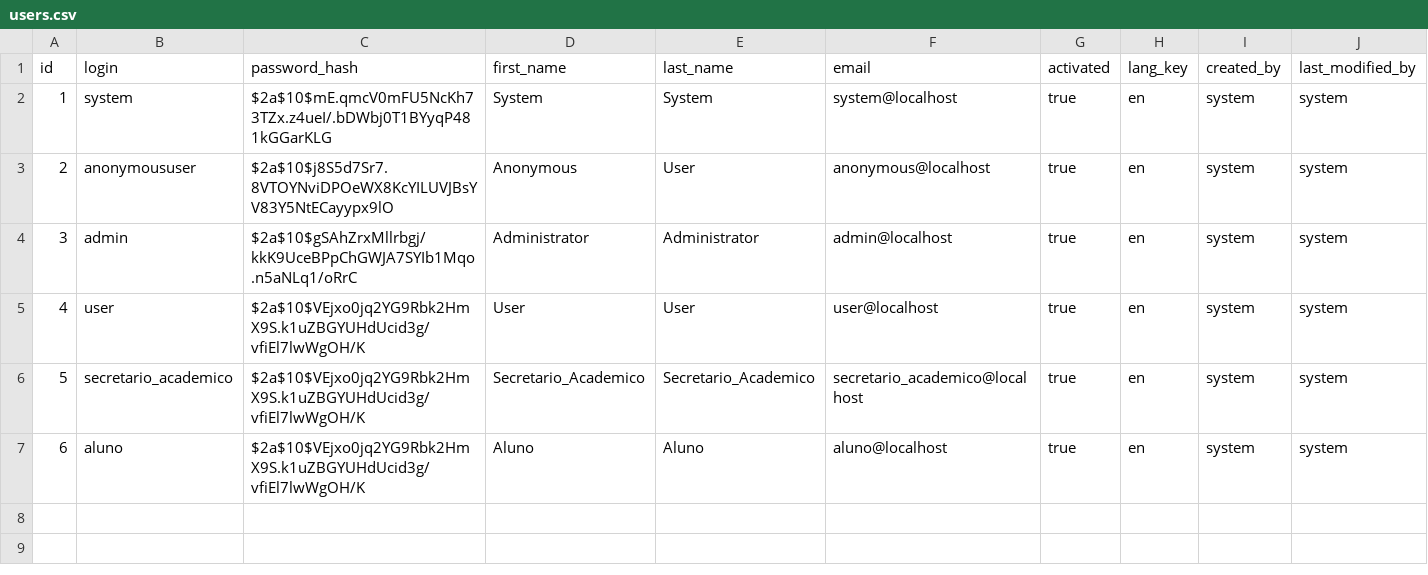
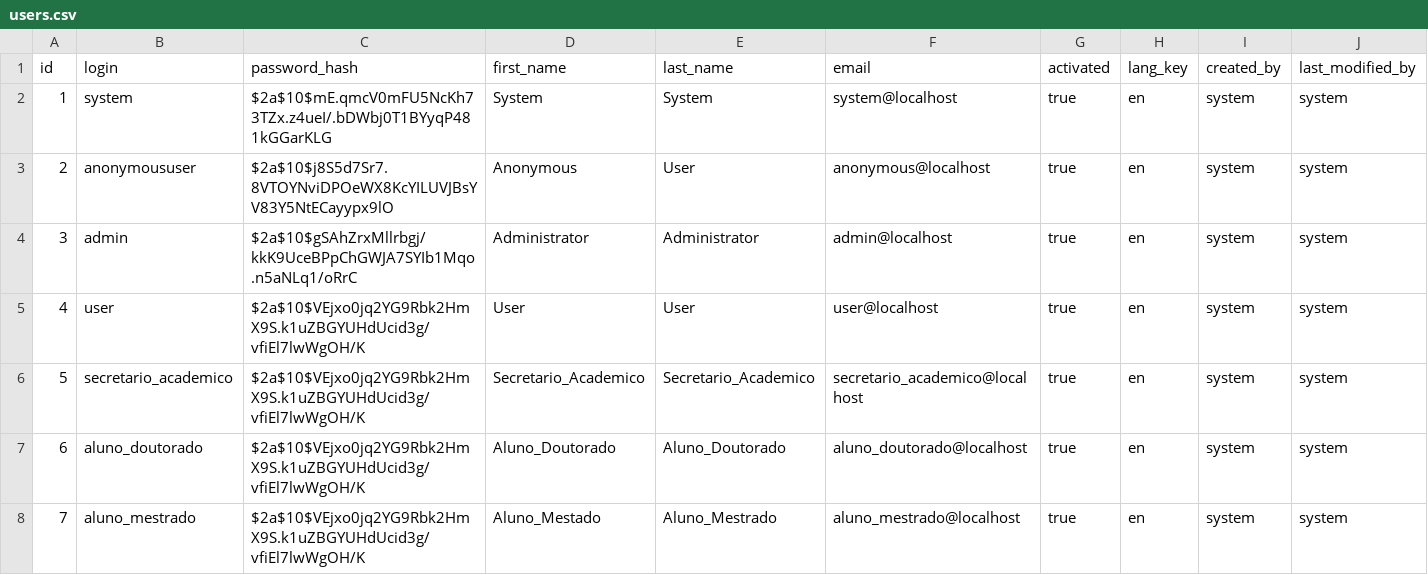
Before and after one commit to thiagowfx/cos-482-qs, a CSV file: src/main/resources/config/liquibase/users.csv, drawn as a sheet; addresses are those after the commit; the diff names each change by its address in the sheet, - before the commit and + after, or states it on an @@ line.

Commit message:
specify role aluno into mestrado and doutorado

```diff
--- a/src/main/resources/config/liquibase/users.csv
+++ b/src/main/resources/config/liquibase/users.csv
+row 7: 6 | aluno_doutorado | $2a$10$VEjxo0jq2YG9Rbk2HmX9S.k1uZBGYUHdUcid3g/vfiEl7lwWgOH/K | Aluno_Doutorado | Aluno_Doutorado | aluno_doutorado@localhost | true | en | system | system
@@ column A (id) renumbered from row 8 down @@
-B8 (login): aluno
+B8 (login): aluno_mestrado
-D8 (first_name): Aluno
+D8 (first_name): Aluno_Mestado
-E8 (last_name): Aluno
+E8 (last_name): Aluno_Mestrado
-F8 (email): aluno@localhost
+F8 (email): aluno_mestrado@localhost
```
Also changed, not shown: 7 other files.
